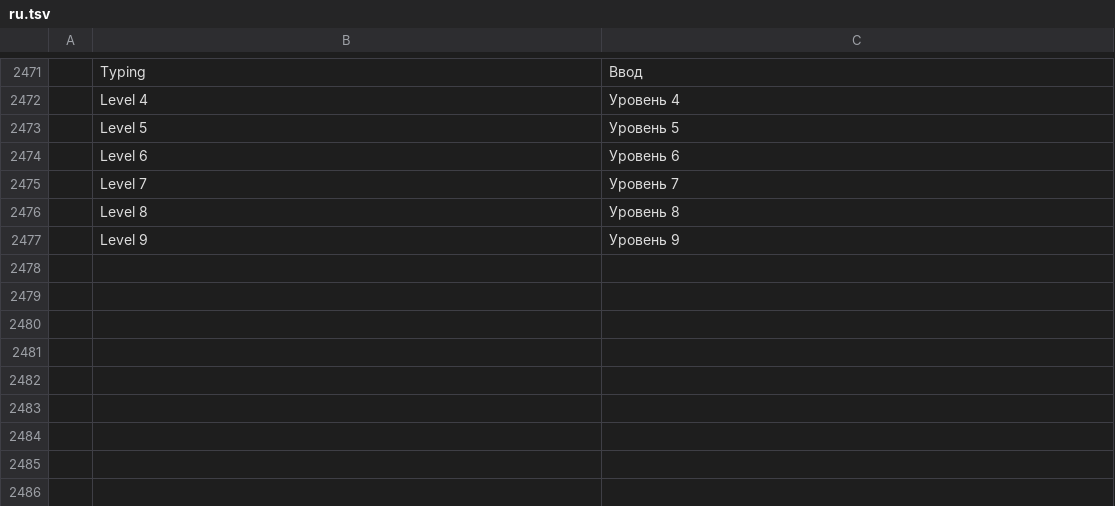
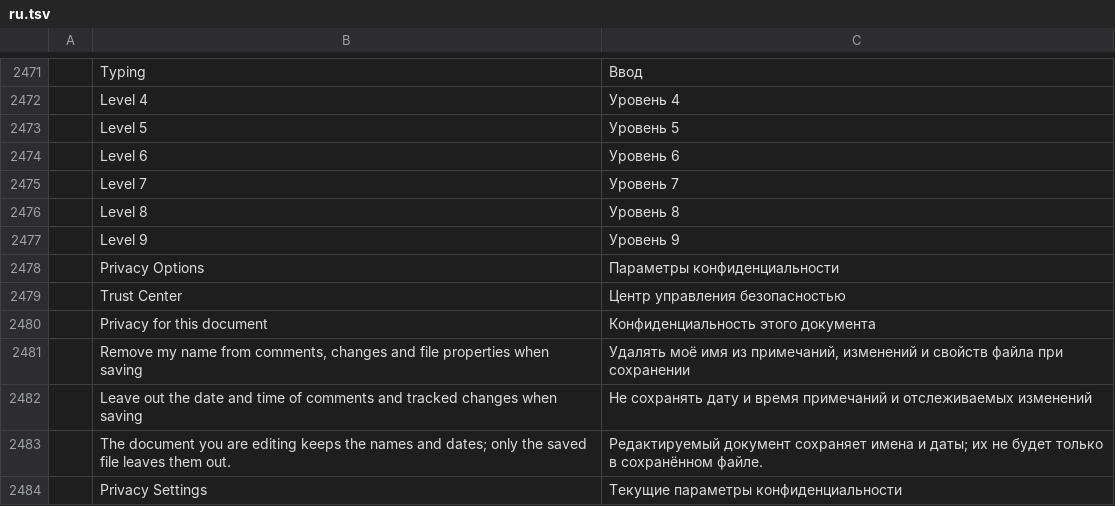
Before and after one commit to vyntaris/vdoc-old, a TSV file: crates/ui-egui/src/i18n/ru.tsv, drawn as a sheet; only a part is shown, gaps mark what is left out; the diff names each change by its address in the sheet, - before the commit and + after, or states it on an @@ line.

```diff
--- a/crates/ui-egui/src/i18n/ru.tsv
+++ b/crates/ui-egui/src/i18n/ru.tsv
+row 2478:  | Privacy Options | Параметры конфиденциальности
+row 2479:  | Trust Center | Центр управления безопасностью
+row 2480:  | Privacy for this document | Конфиденциальность этого документа
+row 2481:  | Remove my name from comments, changes and file properties when saving | Удалять моё имя из примечаний, изменений и свойств файла при сохранении
+row 2482:  | Leave out the date and time of comments and tracked changes when saving | Не сохранять дату и время примечаний и отслеживаемых изменений
+row 2483:  | The document you are editing keeps the names and dates; only the saved file leaves them out. | Редактируемый документ сохраняет имена и даты; их не будет только в сохранённом файле.
+row 2484:  | Privacy Settings | Текущие параметры конфиденциальности
```
Also changed, not shown: crates/ui-egui/src/i18n/bg.tsv, crates/ui-egui/src/i18n/fr.tsv, 25 other files.
